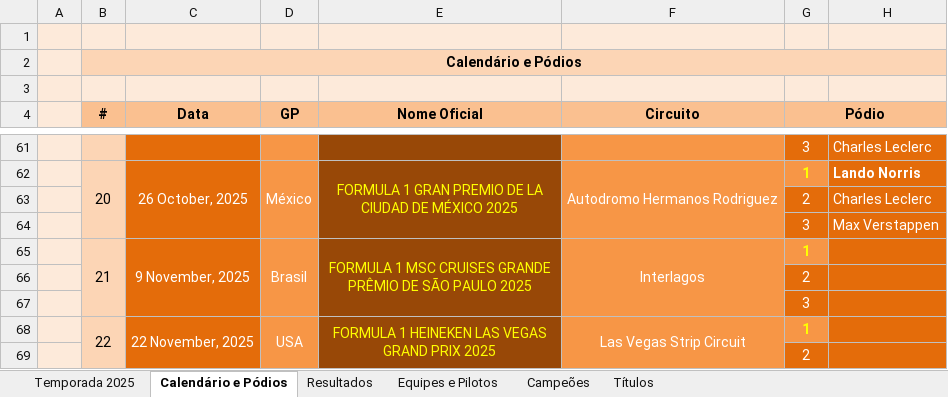
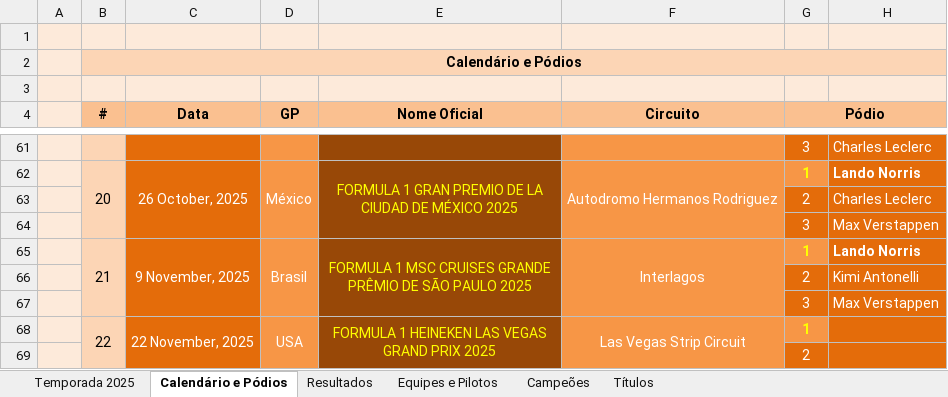
Before and after one commit to maurilyn/f1-planilha-2025, an Excel workbook: Planilha-Formula-1-2025.xlsx, sheet Calendário e Pódios, drawn as a sheet; only a part is shown, gaps mark what is left out; values as stored, in another font and other column widths than the file's, no borders; charts and pictures not drawn; the diff names each change by its address in the sheet, - before the commit and + after, or states it on an @@ line.

```diff
--- a/Planilha-Formula-1-2025.xlsx (sheet Calendário e Pódios)
+++ b/Planilha-Formula-1-2025.xlsx (sheet Calendário e Pódios)
-H65: (empty)
+H65: Lando Norris
-H66: (empty)
+H66: Kimi Antonelli
-H67: (empty)
+H67: Max Verstappen
```
Also changed, not shown: sheet Temporada 2025, sheet Resultados, formulas that keep their value, hidden cells, charts or pictures.
